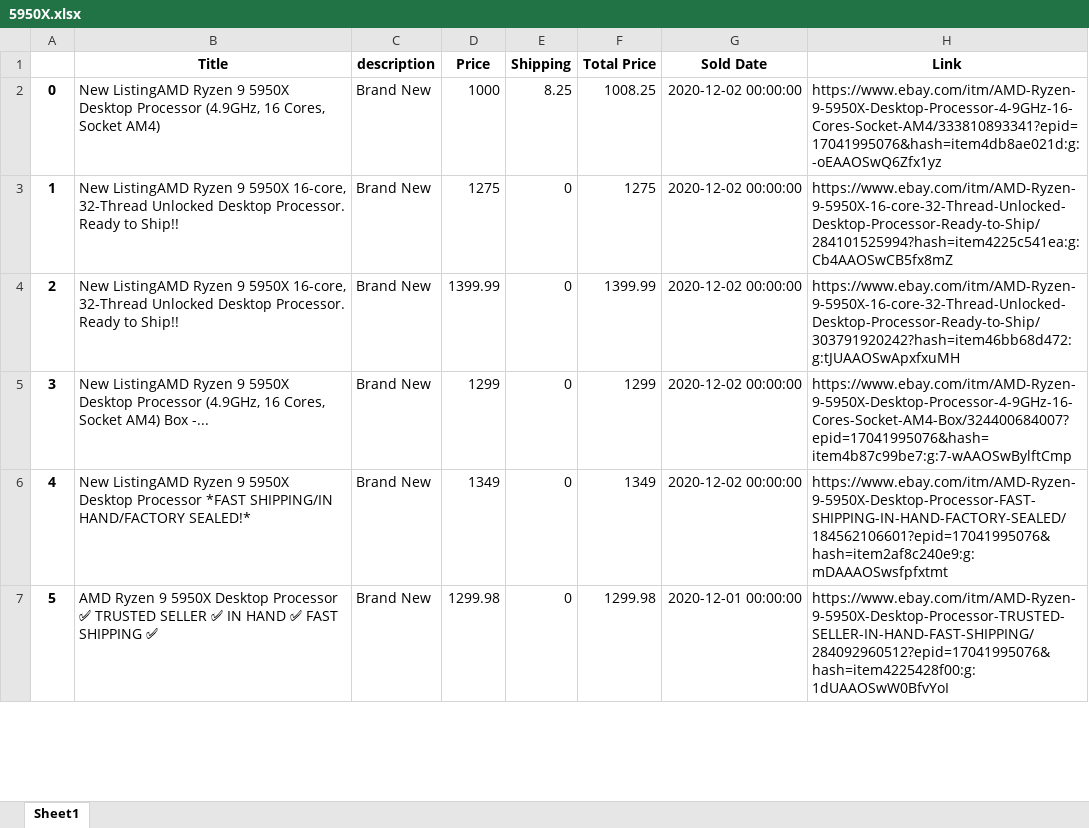
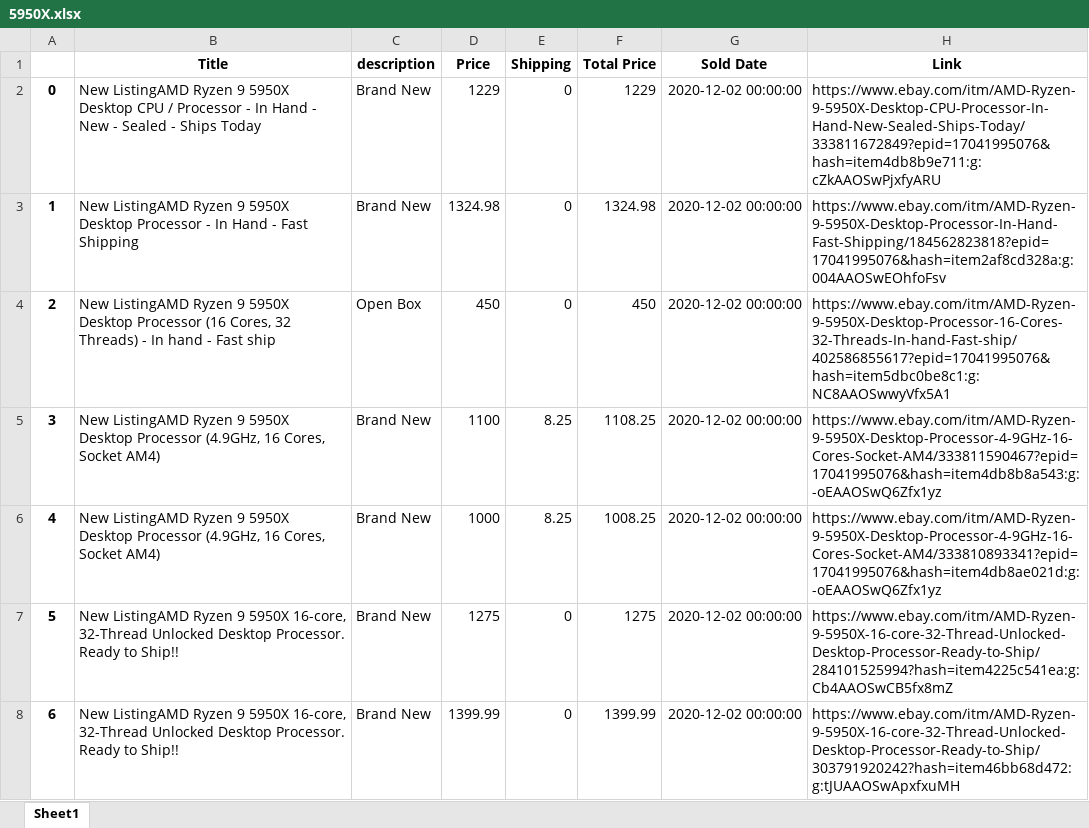
Before and after one commit to driscoll42/ebayMarketAnalyzer, an Excel workbook: Spreadsheets/5950X.xlsx, sheet Sheet1, drawn as a sheet; only a part is shown; the shorter side is filled out with more unchanged rows; values as stored, in another font and other column widths than the file's, no borders; addresses are those after the commit; the diff names each change by its address in the sheet, - before the commit and + after, or states it on an @@ line.

Commit message:
Added Median Pricing Graphing and uploaded images/spreadsheets

```diff
--- a/Spreadsheets/5950X.xlsx (sheet Sheet1)
+++ b/Spreadsheets/5950X.xlsx (sheet Sheet1)
+row 2: 0 | New ListingAMD Ryzen 9 5950X Desktop CPU / Processor - In Hand - New - Sealed - Ships Today | Brand New | 1229 | 0 | 1229 | 2020-12-02 00:00:00 | https://www.ebay.com/itm/AMD-Ryzen-9-5950X-Desktop-CPU-Processor-In-Hand-New-Sealed-Ships-Today/333811672849?epid=17041995076&hash=item4db8b9e711:g:cZkAAOSwPjxfyARU
+row 3: 1 | New ListingAMD Ryzen 9 5950X Desktop Processor - In Hand - Fast Shipping | Brand New | 1324.98 | 0 | 1324.98 | 2020-12-02 00:00:00 | https://www.ebay.com/itm/AMD-Ryzen-9-5950X-Desktop-Processor-In-Hand-Fast-Shipping/184562823818?epid=17041995076&hash=item2af8cd328a:g:004AAOSwEOhfoFsv
+row 4: 2 | New ListingAMD Ryzen 9 5950X Desktop Processor (16 Cores, 32 Threads) - In hand - Fast ship | Open Box | 450 | 0 | 450 | 2020-12-02 00:00:00 | https://www.ebay.com/itm/AMD-Ryzen-9-5950X-Desktop-Processor-16-Cores-32-Threads-In-hand-Fast-ship/402586855617?epid=17041995076&hash=item5dbc0be8c1:g:NC8AAOSwwyVfx5A1
+row 5: 3 | New ListingAMD Ryzen 9 5950X Desktop Processor (4.9GHz, 16 Cores, Socket AM4) | Brand New | 1100 | 8.25 | 1108.25 | 2020-12-02 00:00:00 | https://www.ebay.com/itm/AMD-Ryzen-9-5950X-Desktop-Processor-4-9GHz-16-Cores-Socket-AM4/333811590467?epid=17041995076&hash=item4db8b8a543:g:-oEAAOSwQ6Zfx1yz
@@ column A renumbered from row 6 down @@
```
Also changed, not shown: 30 other files.
